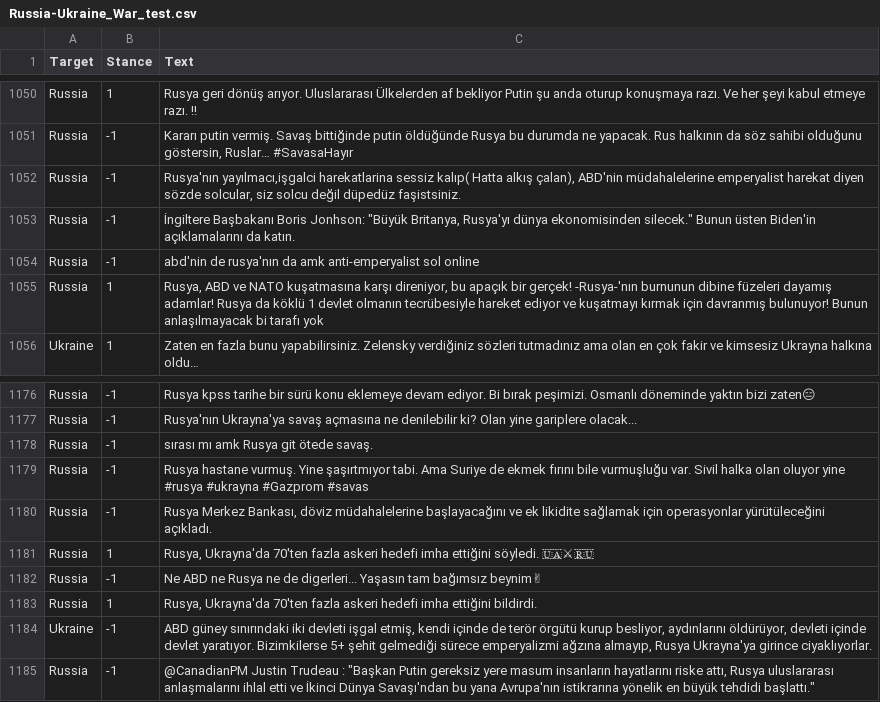
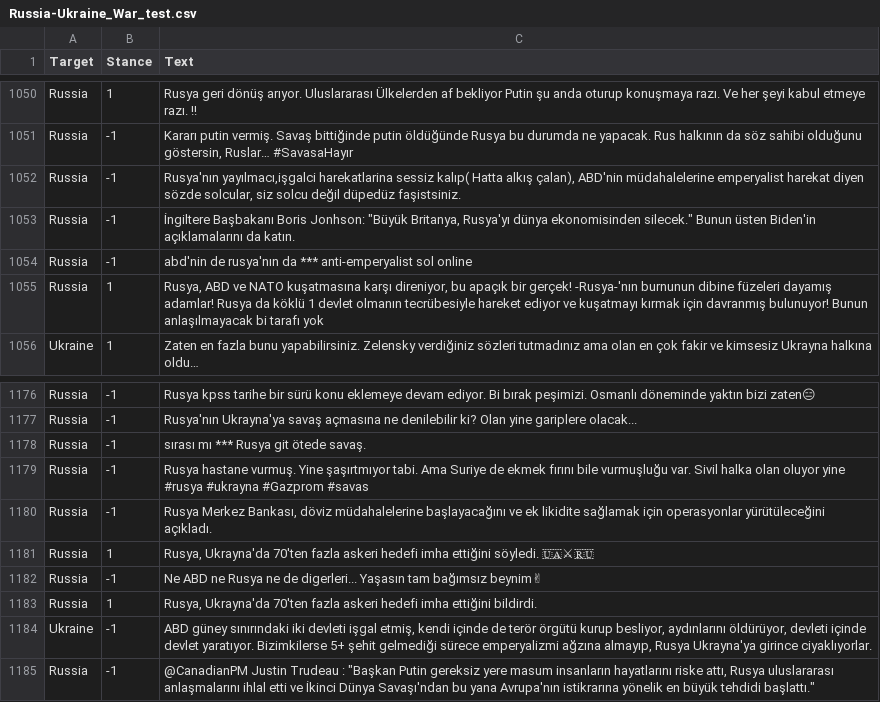
Before and after one commit to nurdelikkaya/Stance_Detection_Datasets, a CSV file: Russia-Ukraine_War/Russia-Ukraine_War_test.csv, drawn as a sheet; only a part is shown, gaps mark what is left out; the diff covers the shown part only.

```diff
--- a/Russia-Ukraine_War/Russia-Ukraine_War_test.csv
+++ b/Russia-Ukraine_War/Russia-Ukraine_War_test.csv
@@ -1053,3 +1053,3 @@ Russia,-1,"Rusya'nın yayılmacı,işgalci harekatlarina sessiz kalıp( Hatta al
 Russia,-1,"İngiltere Başbakanı Boris Jonhson:  ""Büyük Britanya, Rusya'yı dünya ekonomisinden silecek.""  Bunun üsten Biden'in açıklamalarını da katın."
-Russia,-1,abd'nin de rusya'nın da amk anti-emperyalist sol online
+Russia,-1,abd'nin de rusya'nın da *** anti-emperyalist sol online
 Russia,1,"Rusya, ABD ve NATO kuşatmasına karşı direniyor,  bu apaçık bir gerçek!  -Rusya-'nın burnunun dibine füzeleri dayamış adamlar! Rusya da köklü 1 devlet olmanın tecrübesiyle hareket ediyor ve  kuşatmayı kırmak için davranmış bulunuyor! Bunun anlaşılmayacak bi tarafı yok"
@@ -1177,3 +1177,3 @@ Russia,-1,Rusya kpss tarihe bir sürü konu eklemeye devam ediyor. Bi bırak pe
 Russia,-1,Rusya'nın Ukrayna'ya savaş açmasına ne denilebilir ki? Olan yine gariplere olacak...
-Russia,-1,sırası mı amk Rusya git ötede savaş.
+Russia,-1,sırası mı *** Rusya git ötede savaş.
 Russia,-1,Rusya hastane vurmuş. Yine şaşırtmıyor tabi.  Ama Suriye de ekmek fırını bile vurmuşluğu var. Sivil halka olan oluyor yine #rusya #ukrayna  #Gazprom #savas
```
Also changed, not shown: 5 edited cells elsewhere in this file, Russia-Ukraine_War/Russia-Ukraine_War_dev.csv, 1 other file.
